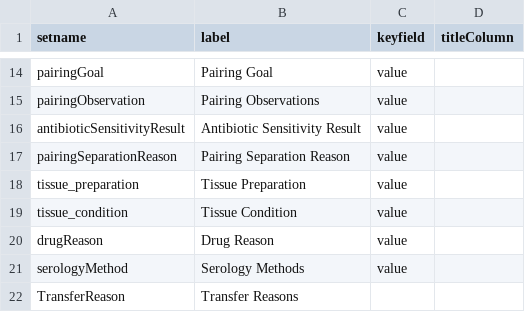
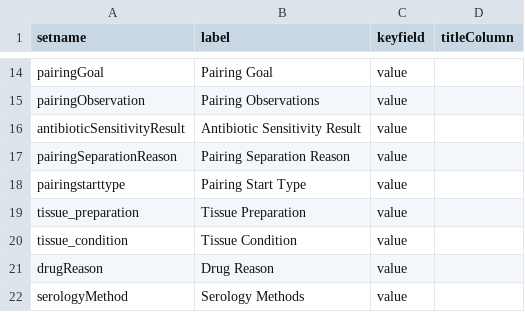
Before and after one commit to LabKey/onprcEHRModules, a TSV file: onprc_ehr/resources/data/lookup_sets.tsv, drawn as a sheet; only a part is shown, gaps mark what is left out; the shorter side is filled out with more unchanged rows; the diff names each change by its address in the sheet, - before the commit and + after, or states it on an @@ line.

Commit message:
Modified program to allow category to appear on a drop down listings.

```diff
--- a/onprc_ehr/resources/data/lookup_sets.tsv
+++ b/onprc_ehr/resources/data/lookup_sets.tsv
+row 18: pairingstarttype | Pairing Start Type | value
```
